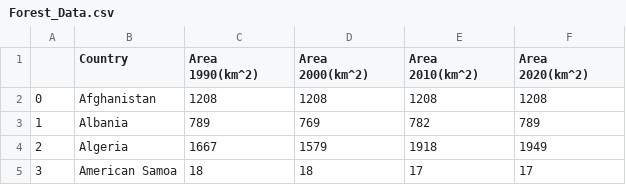
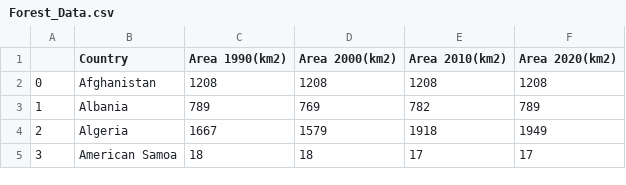
Before and after one commit to TeoJieRu/32690185_week9_homework, a CSV file: Forest_Data.csv, drawn as a sheet; only a part is shown.

Commit message:
Update Forest_Data.csv

```diff
--- a/Forest_Data.csv
+++ b/Forest_Data.csv
@@ -1,2 +1,2 @@
-,Country,Area 1990(km^2),Area 2000(km^2),Area 2010(km^2),Area 2020(km^2)
+,Country,Area 1990(km2),Area 2000(km2),Area 2010(km2),Area 2020(km2)
 0,Afghanistan,1208,1208,1208,1208
```
